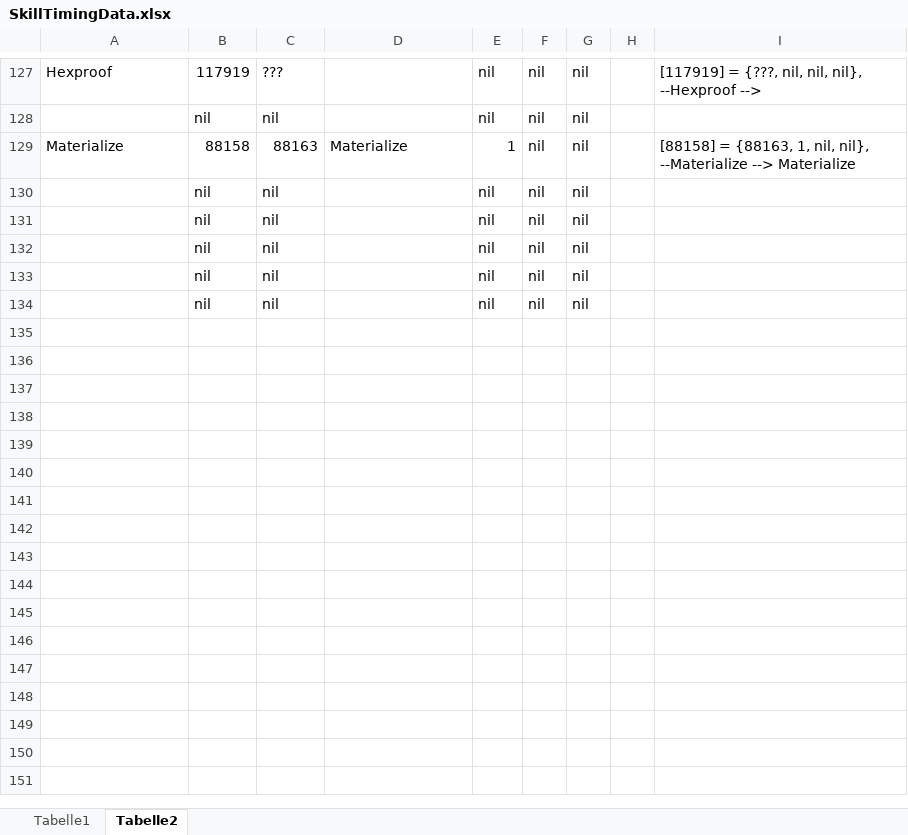
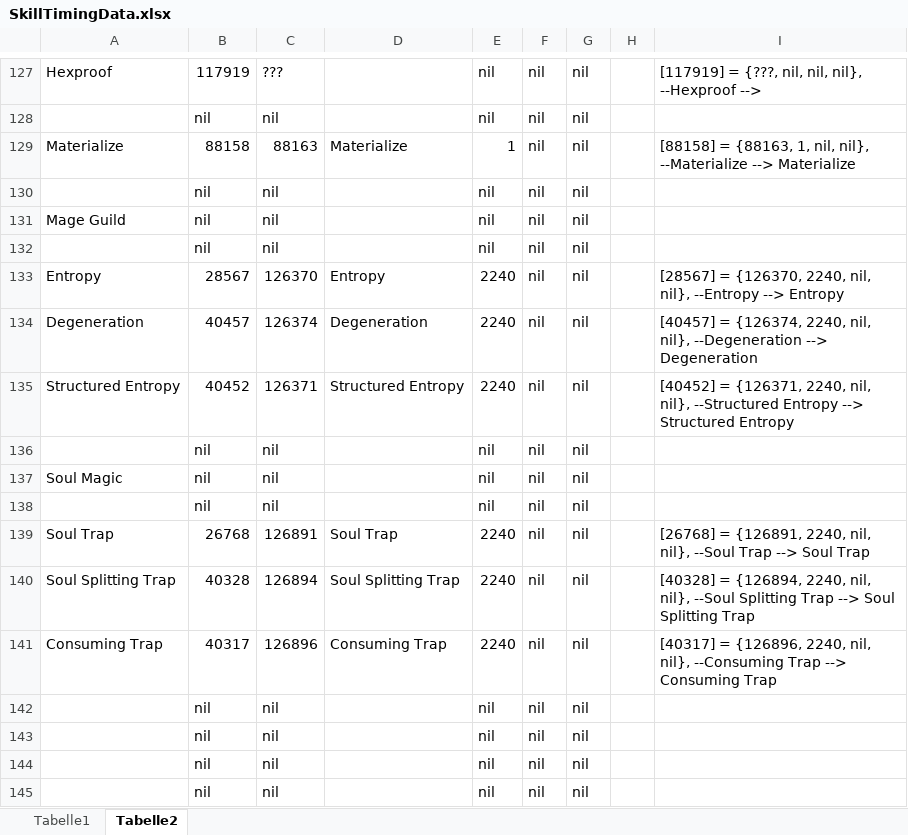
Before and after one commit to Solinur/CombatMetrics, an Excel workbook: SkillTimingData.xlsx, sheet Tabelle2, drawn as a sheet; only a part is shown, gaps mark what is left out; the shorter side is filled out with more unchanged rows; values as stored, in another font and other column widths than the file's, no borders; the diff names each change by its address in the sheet, - before the commit and + after, or states it on an @@ line.

Commit message:
* fixed issue with displaying heal ratio in LiveReport * fixed issue with displaying group heal in Fight Report Window * added Entropy and Soul Trap ability detection for Scalebreaker

```diff
--- a/SkillTimingData.xlsx (sheet Tabelle2)
+++ b/SkillTimingData.xlsx (sheet Tabelle2)
+row 131: Mage Guild | nil | nil |  | nil | nil | nil
+row 132:  | nil | nil |  | nil | nil | nil
+row 133: Entropy | 28567 | 126370 | Entropy | 2240 | nil | nil |  | [28567] = {126370, 2240, nil, nil}, --Entropy --> Entropy
+row 134: Degeneration | 40457 | 126374 | Degeneration | 2240 | nil | nil |  | [40457] = {126374, 2240, nil, nil}, --Degeneration --> Degeneration
+row 135: Structured Entropy | 40452 | 126371 | Structured Entropy | 2240 | nil | nil |  | [40452] = {126371, 2240, nil, nil}, --Structured Entropy --> Structured Entropy
+row 136:  | nil | nil |  | nil | nil | nil
+row 137: Soul Magic | nil | nil |  | nil | nil | nil
+row 138:  | nil | nil |  | nil | nil | nil
+row 139: Soul Trap | 26768 | 126891 | Soul Trap | 2240 | nil | nil |  | [26768] = {126891, 2240, nil, nil}, --Soul Trap --> Soul Trap
+row 140: Soul Splitting Trap | 40328 | 126894 | Soul Splitting Trap | 2240 | nil | nil |  | [40328] = {126894, 2240, nil, nil}, --Soul Splitting Trap --> Soul Splitting Trap
+row 141: Consuming Trap | 40317 | 126896 | Consuming Trap | 2240 | nil | nil |  | [40317] = {126896, 2240, nil, nil}, --Consuming Trap --> Consuming Trap
+row 142:  | nil | nil |  | nil | nil | nil
+row 143:  | nil | nil |  | nil | nil | nil
```
Also changed, not shown: sheet Tabelle1, 3 other files.
